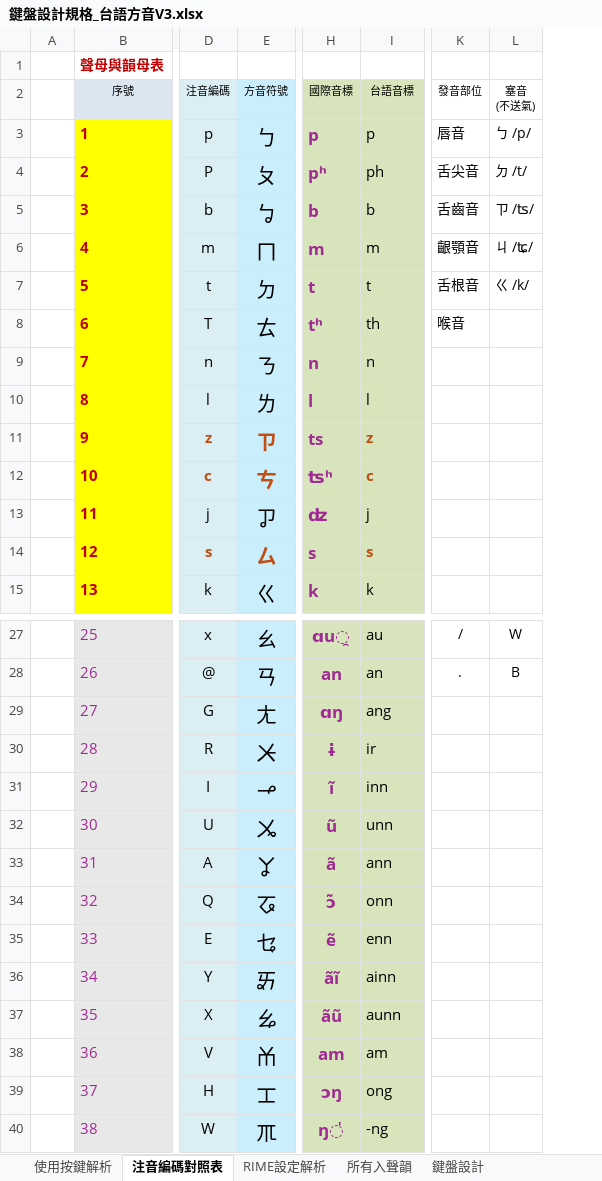
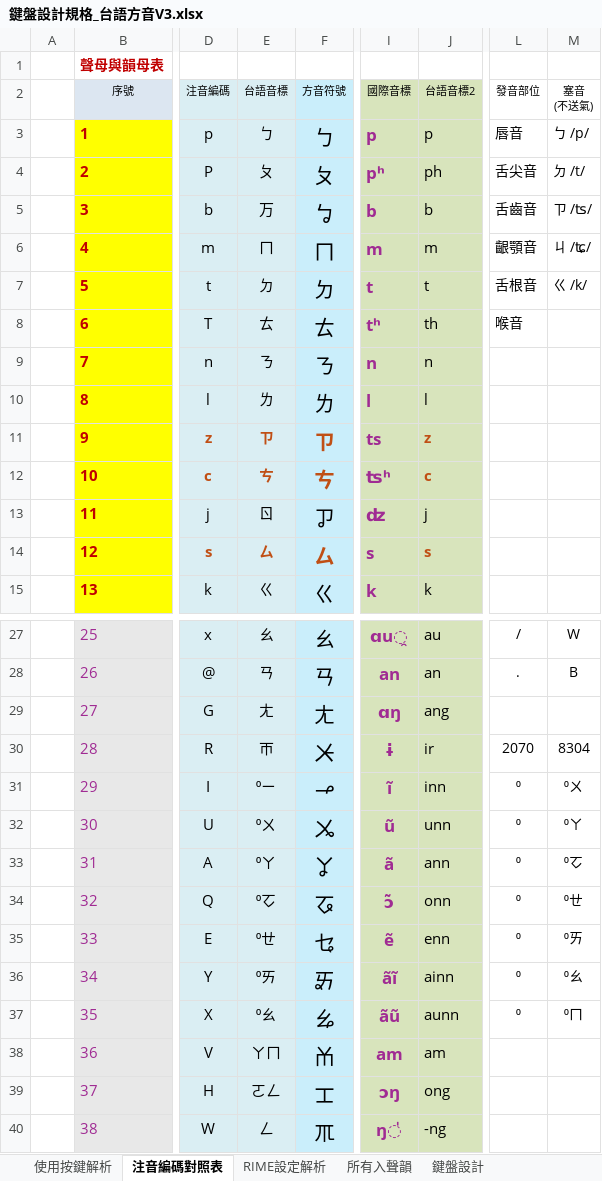
Before and after one commit to AlanJui/rime-tlpa, an Excel workbook: docs/鍵盤設計規格_台語方音V3.xlsx, sheet 注音編碼對照表, drawn as a sheet; only a part is shown, gaps mark what is left out; values as stored, in another font and other column widths than the file's, no borders; conditional formats and table styles not drawn; addresses are those after the commit; the diff names each change by its address in the sheet, - before the commit and + after, or states it on an @@ line.

```diff
--- a/docs/鍵盤設計規格_台語方音V3.xlsx (sheet 注音編碼對照表)
+++ b/docs/鍵盤設計規格_台語方音V3.xlsx (sheet 注音編碼對照表)
+column E (台語音標), rows 3-15: ㄅ | ㄆ | 万 | ㄇ | ㄉ | ㄊ | ㄋ | ㄌ | ㄗ | ㄘ | ㄖ | ㄙ | ㄍ; rows 27-40: ㄠ | ㄢ | ㄤ | ㄭ | ⁰ㄧ | ⁰ㄨ | ⁰ㄚ | ⁰ㆦ | ⁰ㄝ | ⁰ㄞ | ⁰ㄠ | ㄚㄇ | ㄛㄥ | ㄥ
-J2: 台語音標
+J2: 台語音標2
-L30 (發音部位): (empty)
+L30 (發音部位): 2070
-M30 (塞音 (不送氣)): (empty)
+M30 (塞音 (不送氣)): 8304
-L31:L37 (發音部位): (empty)
+L31:L37 (發音部位): ⁰
-M31 (塞音 (不送氣)): (empty)
+M31 (塞音 (不送氣)): ⁰ㄨ
-M32 (塞音 (不送氣)): (empty)
+M32 (塞音 (不送氣)): ⁰ㄚ
-M33 (塞音 (不送氣)): (empty)
+M33 (塞音 (不送氣)): ⁰ㆦ
-M34 (塞音 (不送氣)): (empty)
+M34 (塞音 (不送氣)): ⁰ㄝ
-M35 (塞音 (不送氣)): (empty)
+M35 (塞音 (不送氣)): ⁰ㄞ
-M36 (塞音 (不送氣)): (empty)
+M36 (塞音 (不送氣)): ⁰ㄠ
-M37 (塞音 (不送氣)): (empty)
+M37 (塞音 (不送氣)): ⁰ㄇ
```
Also changed, not shown: formulas that keep their value, 12 other files.
